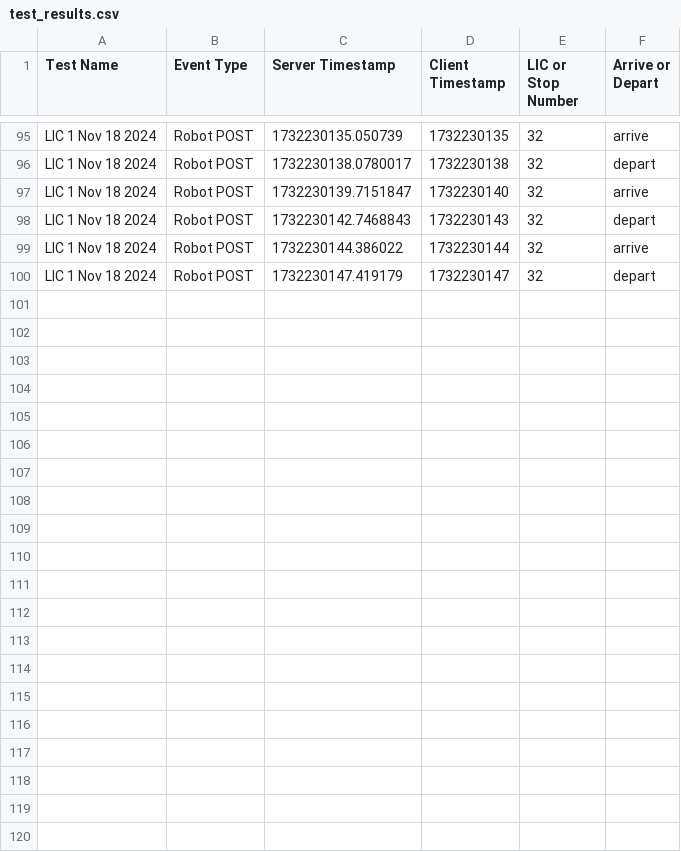
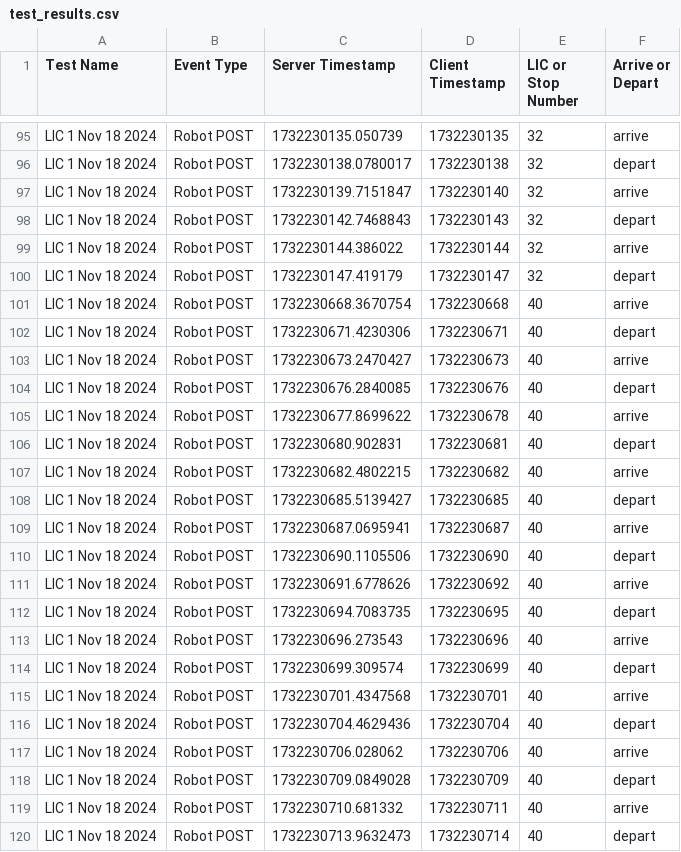
Before and after one commit to tewicklund/LIC_robot, a CSV file: test_results.csv, drawn as a sheet; only a part is shown, gaps mark what is left out; the diff names each change by its address in the sheet, - before the commit and + after, or states it on an @@ line.

```diff
--- a/test_results.csv
+++ b/test_results.csv
+row 101: LIC 1 Nov 18 2024 | Robot POST | 1732230668.3670754 | 1732230668 | 40 | arrive
+row 102: LIC 1 Nov 18 2024 | Robot POST | 1732230671.4230306 | 1732230671 | 40 | depart
+row 103: LIC 1 Nov 18 2024 | Robot POST | 1732230673.2470427 | 1732230673 | 40 | arrive
+row 104: LIC 1 Nov 18 2024 | Robot POST | 1732230676.2840085 | 1732230676 | 40 | depart
+row 105: LIC 1 Nov 18 2024 | Robot POST | 1732230677.8699622 | 1732230678 | 40 | arrive
+row 106: LIC 1 Nov 18 2024 | Robot POST | 1732230680.902831 | 1732230681 | 40 | depart
+row 107: LIC 1 Nov 18 2024 | Robot POST | 1732230682.4802215 | 1732230682 | 40 | arrive
+row 108: LIC 1 Nov 18 2024 | Robot POST | 1732230685.5139427 | 1732230685 | 40 | depart
+row 109: LIC 1 Nov 18 2024 | Robot POST | 1732230687.0695941 | 1732230687 | 40 | arrive
+row 110: LIC 1 Nov 18 2024 | Robot POST | 1732230690.1105506 | 1732230690 | 40 | depart
+row 111: LIC 1 Nov 18 2024 | Robot POST | 1732230691.6778626 | 1732230692 | 40 | arrive
+row 112: LIC 1 Nov 18 2024 | Robot POST | 1732230694.7083735 | 1732230695 | 40 | depart
+row 113: LIC 1 Nov 18 2024 | Robot POST | 1732230696.273543 | 1732230696 | 40 | arrive
+row 114: LIC 1 Nov 18 2024 | Robot POST | 1732230699.309574 | 1732230699 | 40 | depart
+row 115: LIC 1 Nov 18 2024 | Robot POST | 1732230701.4347568 | 1732230701 | 40 | arrive
+row 116: LIC 1 Nov 18 2024 | Robot POST | 1732230704.4629436 | 1732230704 | 40 | depart
+row 117: LIC 1 Nov 18 2024 | Robot POST | 1732230706.028062 | 1732230706 | 40 | arrive
+row 118: LIC 1 Nov 18 2024 | Robot POST | 1732230709.0849028 | 1732230709 | 40 | depart
+row 119: LIC 1 Nov 18 2024 | Robot POST | 1732230710.681332 | 1732230711 | 40 | arrive
+row 120: LIC 1 Nov 18 2024 | Robot POST | 1732230713.9632473 | 1732230714 | 40 | depart
```
Also changed, not shown: 1 other file.
